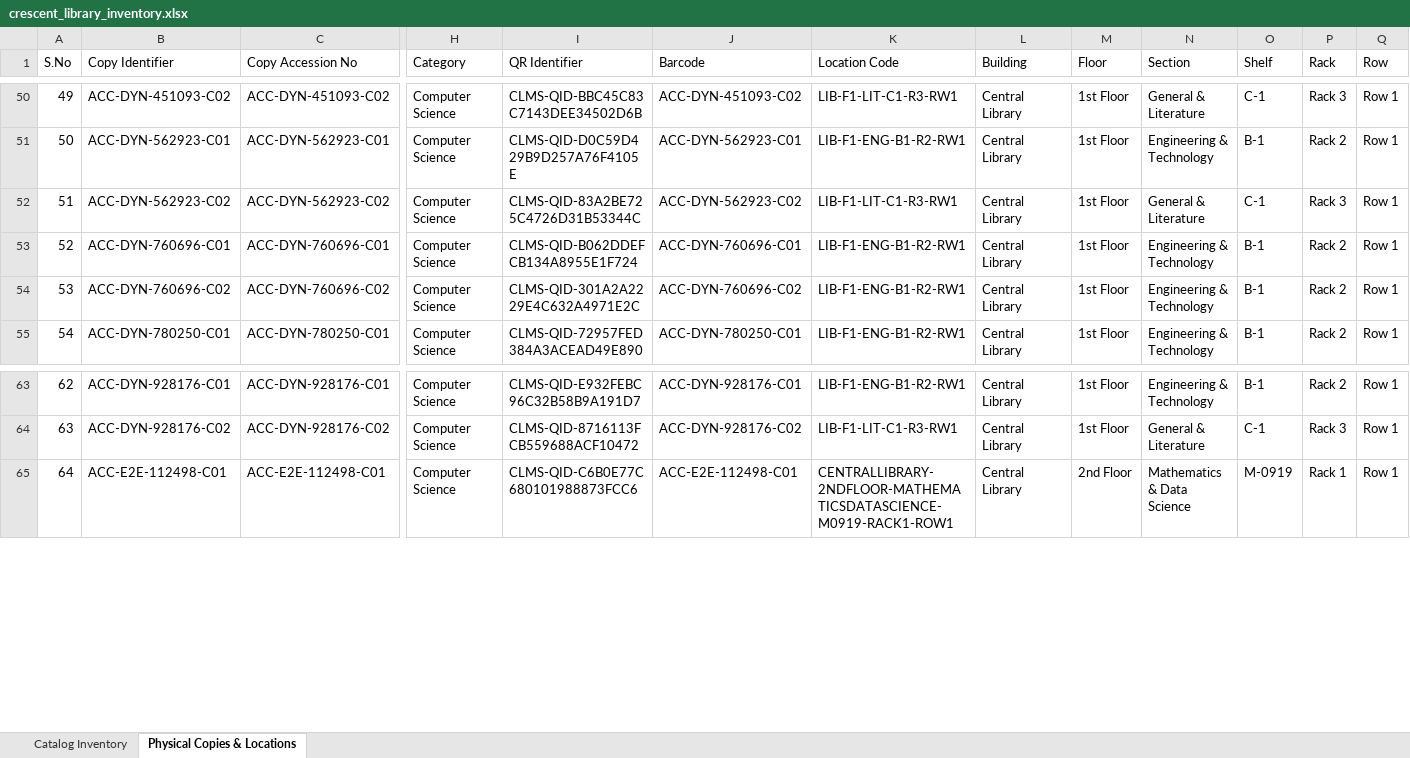
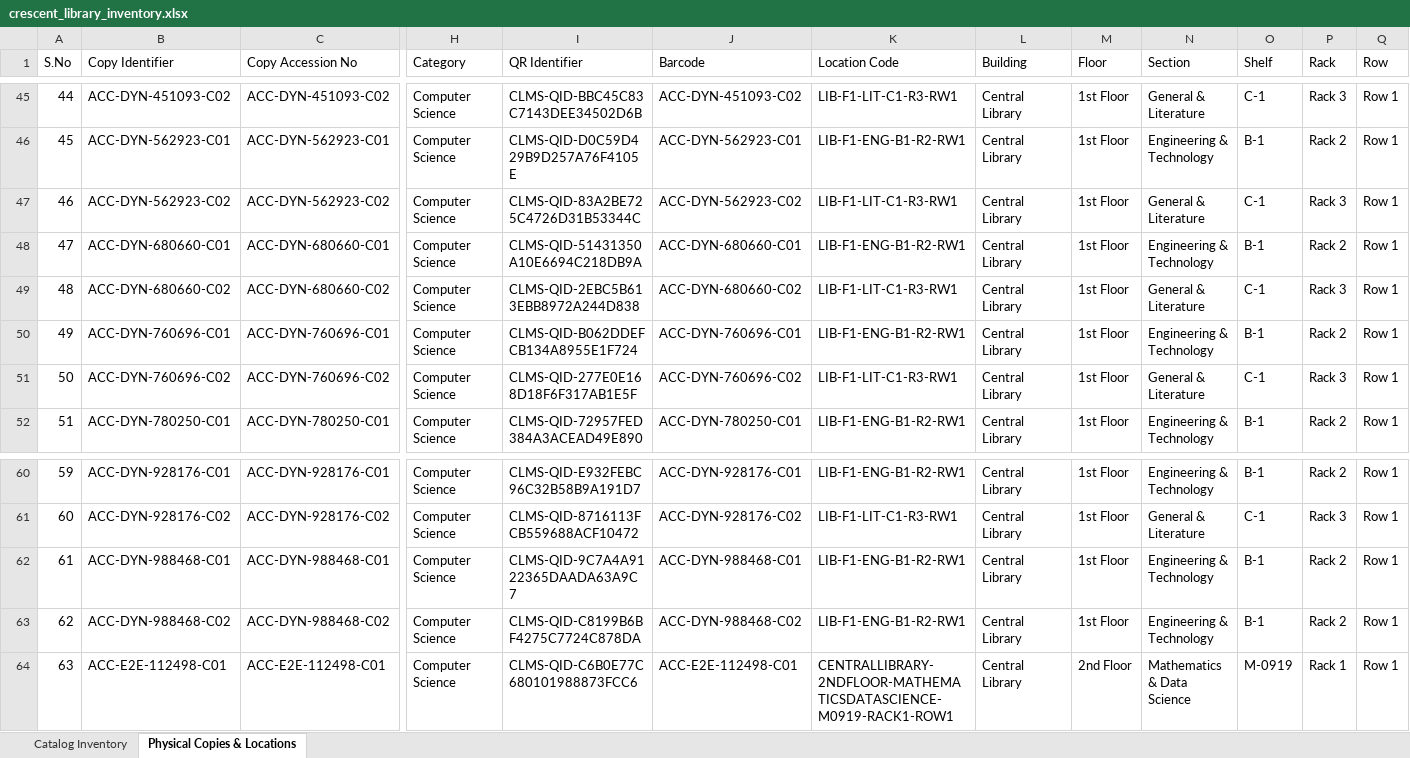
Before and after one commit to Azimullah-6430/Library-Management-System, an Excel workbook: backend/exports/crescent_library_inventory.xlsx, sheet Physical Copies & Locations, drawn as a sheet; only a part is shown, gaps mark what is left out; values as stored, in another font and other column widths than the file's, no borders; addresses are those after the commit; rows hold the shown columns only; the diff covers the shown part only; the diff names each change by its address in the sheet, - before the commit and + after, or states it on an @@ line.

```diff
--- a/backend/exports/crescent_library_inventory.xlsx (sheet Physical Copies & Locations)
+++ b/backend/exports/crescent_library_inventory.xlsx (sheet Physical Copies & Locations)
@@ column A (S.No) renumbered from row 36 down @@
+row 48: 47 | ACC-DYN-680660-C01 | ACC-DYN-680660-C01 | Computer Science | CLMS-QID-51431350A10E6694C218DB9A | ACC-DYN-680660-C01 | LIB-F1-ENG-B1-R2-RW1 | Central Library | 1st Floor | Engineering & Technology | B-1 | Rack 2 | Row 1
+row 49: 48 | ACC-DYN-680660-C02 | ACC-DYN-680660-C02 | Computer Science | CLMS-QID-2EBC5B613EBB8972A244D838 | ACC-DYN-680660-C02 | LIB-F1-LIT-C1-R3-RW1 | Central Library | 1st Floor | General & Literature | C-1 | Rack 3 | Row 1
-I51 (QR Identifier): CLMS-QID-301A2A2229E4C632A4971E2C
+I51 (QR Identifier): CLMS-QID-277E0E168D18F6F317AB1E5F
-K51 (Location Code): LIB-F1-ENG-B1-R2-RW1
+K51 (Location Code): LIB-F1-LIT-C1-R3-RW1
-N51 (Section): Engineering & Technology
+N51 (Section): General & Literature
-O51 (Shelf): B-1
+O51 (Shelf): C-1
-P51 (Rack): Rack 2
+P51 (Rack): Rack 3
+row 62: 61 | ACC-DYN-988468-C01 | ACC-DYN-988468-C01 | Computer Science | CLMS-QID-9C7A4A9122365DAADA63A9C7 | ACC-DYN-988468-C01 | LIB-F1-ENG-B1-R2-RW1 | Central Library | 1st Floor | Engineering & Technology | B-1 | Rack 2 | Row 1
+row 63: 62 | ACC-DYN-988468-C02 | ACC-DYN-988468-C02 | Computer Science | CLMS-QID-C8199B6BF4275C7724C878DA | ACC-DYN-988468-C02 | LIB-F1-ENG-B1-R2-RW1 | Central Library | 1st Floor | Engineering & Technology | B-1 | Rack 2 | Row 1
```
Also changed, not shown: 12 added rows and 5 removed rows elsewhere in this sheet, sheet Catalog Inventory, 3 other files.
